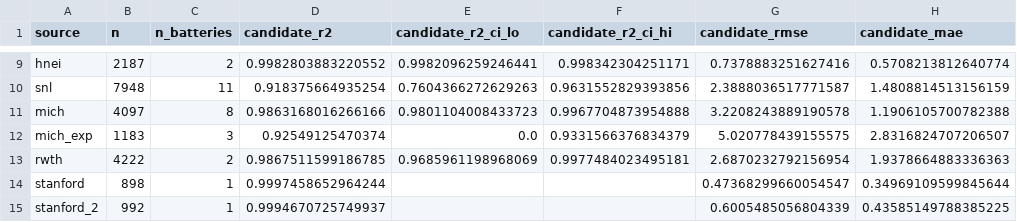
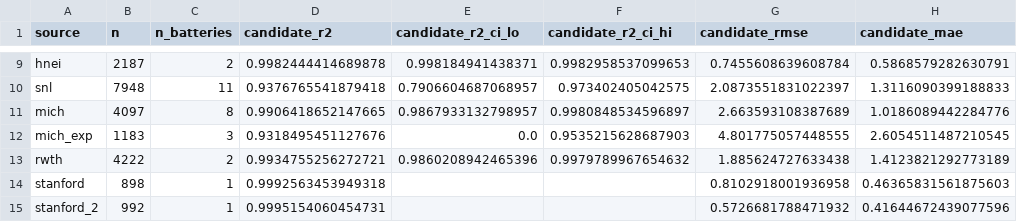
Before and after one commit to tylerHHdurden/battery-prognostics, a CSV file: outputs/toolkit_phase2_gate_table.csv, drawn as a sheet; only a part is shown, gaps mark what is left out; the diff covers the shown part only; the diff names each change by its address in the sheet, - before the commit and + after, or states it on an @@ line.

```diff
--- a/outputs/toolkit_phase2_gate_table.csv
+++ b/outputs/toolkit_phase2_gate_table.csv
-D9 (candidate_r2): 0.9982803883220552
+D9 (candidate_r2): 0.9982444414689878
-E9 (candidate_r2_ci_lo): 0.9982096259246441
+E9 (candidate_r2_ci_lo): 0.998184941438371
-F9 (candidate_r2_ci_hi): 0.998342304251171
+F9 (candidate_r2_ci_hi): 0.9982958537099653
-G9 (candidate_rmse): 0.7378883251627416
+G9 (candidate_rmse): 0.7455608639608784
-H9 (candidate_mae): 0.5708213812640774
+H9 (candidate_mae): 0.5868579282630791
-D10 (candidate_r2): 0.918375664935254
+D10 (candidate_r2): 0.9376765541879418
-E10 (candidate_r2_ci_lo): 0.7604366272629263
+E10 (candidate_r2_ci_lo): 0.7906604687068957
-F10 (candidate_r2_ci_hi): 0.9631552829393856
+F10 (candidate_r2_ci_hi): 0.973402405042575
-G10 (candidate_rmse): 2.3888036517771587
+G10 (candidate_rmse): 2.0873551831022397
-H10 (candidate_mae): 1.4808814513156159
+H10 (candidate_mae): 1.3116090399188833
-D11 (candidate_r2): 0.9863168016266166
+D11 (candidate_r2): 0.9906418652147665
-E11 (candidate_r2_ci_lo): 0.9801104008433723
+E11 (candidate_r2_ci_lo): 0.9867933132798957
-F11 (candidate_r2_ci_hi): 0.9967704873954888
+F11 (candidate_r2_ci_hi): 0.9980848534596897
-G11 (candidate_rmse): 3.2208243889190578
+G11 (candidate_rmse): 2.663593108387689
-H11 (candidate_mae): 1.1906105700782388
+H11 (candidate_mae): 1.0186089442284776
-D12 (candidate_r2): 0.92549125470374
+D12 (candidate_r2): 0.9318495451127676
-F12 (candidate_r2_ci_hi): 0.9331566376834379
+F12 (candidate_r2_ci_hi): 0.9535215628687903
-G12 (candidate_rmse): 5.020778439155575
+G12 (candidate_rmse): 4.801775057448555
-H12 (candidate_mae): 2.8316824707206507
+H12 (candidate_mae): 2.6054511487210545
-D13 (candidate_r2): 0.9867511599186785
+D13 (candidate_r2): 0.9934755256272721
-E13 (candidate_r2_ci_lo): 0.9685961198968069
+E13 (candidate_r2_ci_lo): 0.9860208942465396
-F13 (candidate_r2_ci_hi): 0.9977484023495181
+F13 (candidate_r2_ci_hi): 0.9979789967654632
-G13 (candidate_rmse): 2.6870232792156954
+G13 (candidate_rmse): 1.885624727633438
-H13 (candidate_mae): 1.9378664883336363
+H13 (candidate_mae): 1.4123821292773189
-D14 (candidate_r2): 0.9997458652964244
+D14 (candidate_r2): 0.9992563453949318
-G14 (candidate_rmse): 0.47368299660054547
+G14 (candidate_rmse): 0.8102918001936958
-H14 (candidate_mae): 0.34969109599845644
+H14 (candidate_mae): 0.46365831561875603
-D15 (candidate_r2): 0.9994670725749937
+D15 (candidate_r2): 0.9995154060454731
-G15 (candidate_rmse): 0.6005485056804339
+G15 (candidate_rmse): 0.5726681788471932
-H15 (candidate_mae): 0.43585149788385225
+H15 (candidate_mae): 0.41644672439077596
```
Also changed, not shown: 39 edited cells elsewhere in this file, 9 other files.
